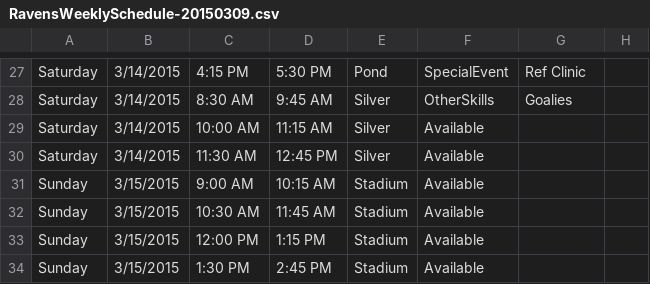
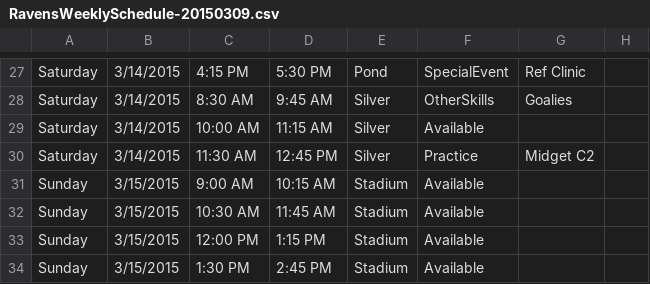
Before and after one commit to hiptopjones/RavensSchedules, a CSV file: Weekly/RavensWeeklySchedule-20150309.csv, drawn as a sheet; only a part is shown, gaps mark what is left out.

Commit message:
Updates for Midget C2 claimed ice.

```diff
--- a/Weekly/RavensWeeklySchedule-20150309.csv
+++ b/Weekly/RavensWeeklySchedule-20150309.csv
@@ -29,3 +29,3 @@ Saturday,3/14/2015,8:30 AM,9:45 AM,Silver,OtherSkills,Goalies
 Saturday,3/14/2015,10:00 AM,11:15 AM,Silver,Available
-Saturday,3/14/2015,11:30 AM,12:45 PM,Silver,Available
+Saturday,3/14/2015,11:30 AM,12:45 PM,Silver,Practice,Midget C2
 Sunday,3/15/2015,9:00 AM,10:15 AM,Stadium,Available
```
Also changed, not shown: Weekly/RavensWeeklySchedule-20150316.csv.
